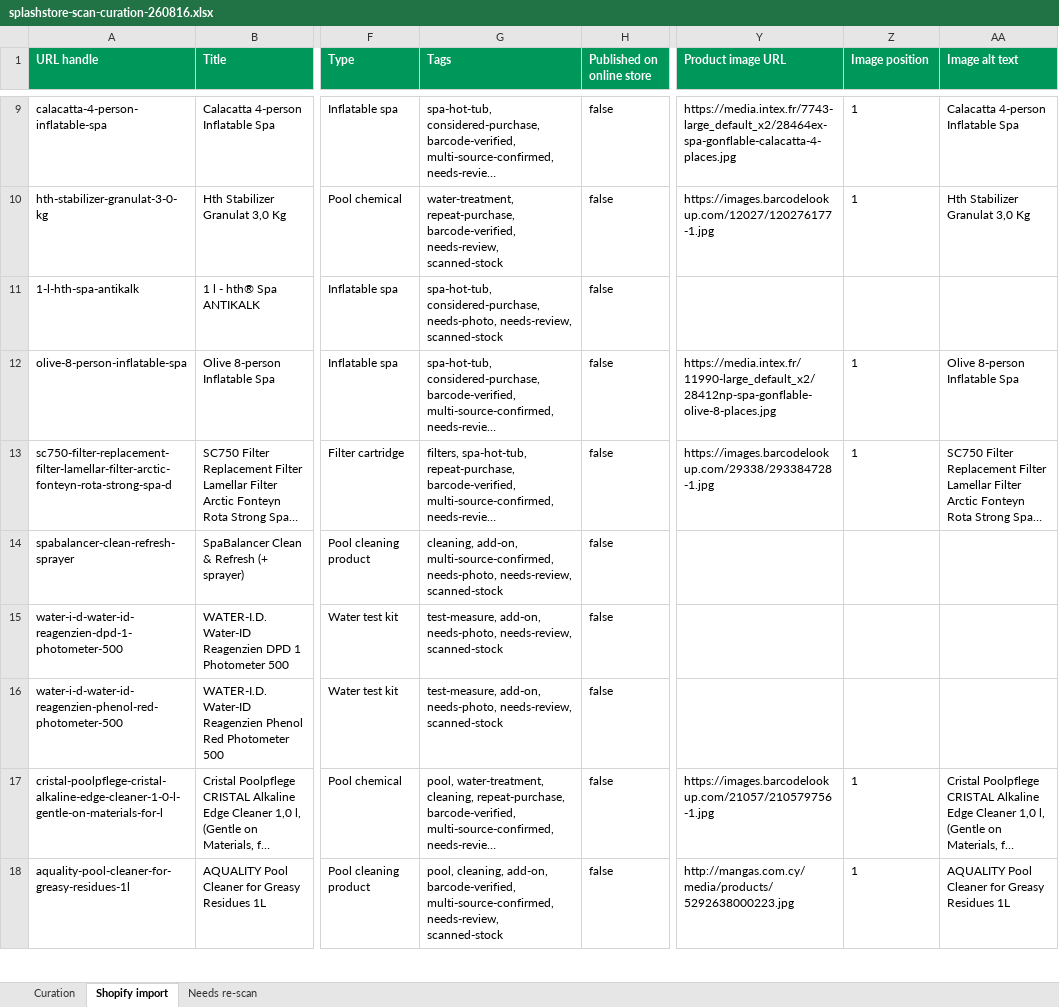
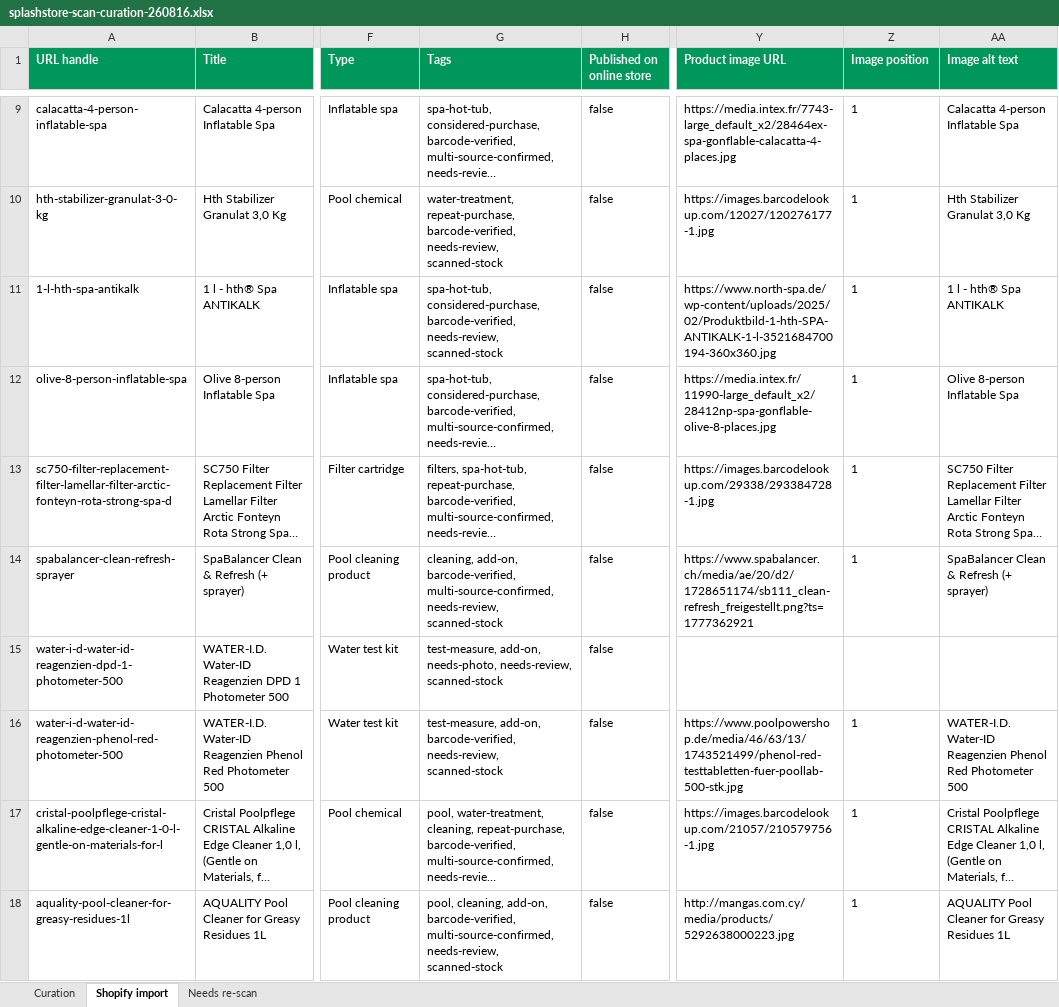
Before and after one commit to riccardotedesco9-debug/my-projects, an Excel workbook: projects/splashstore/docs/splashstore-scan-curation-260816.xlsx, sheet Shopify import, drawn as a sheet; only a part is shown, gaps mark what is left out; long unchanged cells end in …; values as stored, in another font and other column widths than the file's, no borders; the diff covers the shown part only; the diff names each change by its address in the sheet, - before the commit and + after, or states it on an @@ line.

Commit message:
fix(catalog): vision-adjudicated fallback, neutral prompt, review fixes
Named rows that failed barcode confirmation now get a second, name-led pass;
six of eleven found a page that printed the GTIN, so they are genuinely
verified rather than guesses. A vision-adjudicated fallback can mint at most
verified-visual (yellow) for a near-miss candidate, never green.

- vision prompt was hardcoded to "a pet-shop catalogue", which leaked into the
  verdicts: on a pool catalogue it rejected a correct photo with the reason
  "not a pet-shop product". Now vertical-neutral, and told that a product's
  industry is never itself grounds for rejection.

Review fixes:
- finalize-workbook deleted N consecutive columns from the first EXTRA column's
  index, but after reorder_columns those columns are not adjacent, so a re-run
  ate "Depth (cm)". Deletes by name now, verified idempotent over three runs.
- sparse-banner gate relaxed to 2.3 ratio / 0.18 ink; at 1.8 it would reject a
  legitimate wide packshot such as a pool pole or hose.
- read-scans missed a raw UPC-12 with number-system digit 4, so a retailer code
  could be treated as a globally unique GTIN.
- report-scans divided by rows the resolver recorded, hiding dropped rows.
- SKU and URL-handle collision suffixes were assigned by iteration order, so a
  later scan could swap two products' codes; now derived from the barcode.
- publish-workbook wrote the cached sheet id on --new, letting a one-off copy
  redirect later publishes.
- finalize-workbook now fails loudly when a row has an image URL but no
  embedded thumbnail, which is what renders as a broken image in the Sheet.

```diff
--- a/projects/splashstore/docs/splashstore-scan-curation-260816.xlsx (sheet Shopify import)
+++ b/projects/splashstore/docs/splashstore-scan-curation-260816.xlsx (sheet Shopify import)
-G11 (Tags): spa-hot-tub, considered-purchase, needs-photo, needs-review, scanned-stock
+G11 (Tags): spa-hot-tub, considered-purchase, barcode-verified, needs-review, scanned-stock
-Y11 (Product image URL): (empty)
+Y11 (Product image URL): https://www.north-spa.de/wp-content/uploads/2025/02/Produktbild-1-hth-SPA-ANTIKALK-1-l-3521684700194-360x360.jpg
-Z11 (Image position): (empty)
+Z11 (Image position): 1
-AA11 (Image alt text): (empty)
+AA11 (Image alt text): 1 l - hth® Spa ANTIKALK
-G14 (Tags): cleaning, add-on, multi-source-confirmed, needs-photo, needs-review, scanned-stock
+G14 (Tags): cleaning, add-on, barcode-verified, multi-source-confirmed, needs-review, scanned-stock
-Y14 (Product image URL): (empty)
+Y14 (Product image URL): https://www.spabalancer.ch/media/ae/20/d2/1728651174/sb111_clean-refresh_freigestellt.png?ts=1777362921
-Z14 (Image position): (empty)
+Z14 (Image position): 1
-AA14 (Image alt text): (empty)
+AA14 (Image alt text): SpaBalancer Clean & Refresh (+ sprayer)
-G16 (Tags): test-measure, add-on, needs-photo, needs-review, scanned-stock
+G16 (Tags): test-measure, add-on, barcode-verified, needs-review, scanned-stock
-Y16 (Product image URL): (empty)
+Y16 (Product image URL): https://www.poolpowershop.de/media/46/63/13/1743521499/phenol-red-testtabletten-fuer-poollab-500-stk.jpg
-Z16 (Image position): (empty)
+Z16 (Image position): 1
-AA16 (Image alt text): (empty)
+AA16 (Image alt text): WATER-I.D. Water-ID Reagenzien Phenol Red Photometer 500
```
Also changed, not shown: 12 edited cells elsewhere in this sheet, sheet Curation, charts or pictures, 7 other files.
